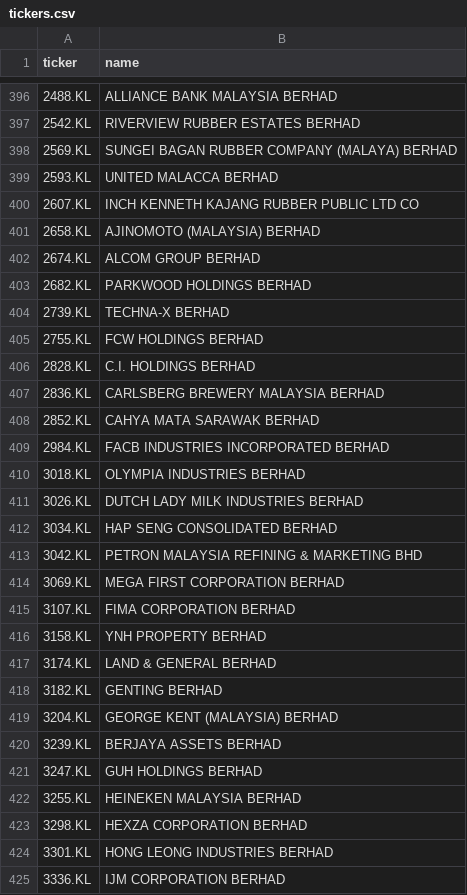
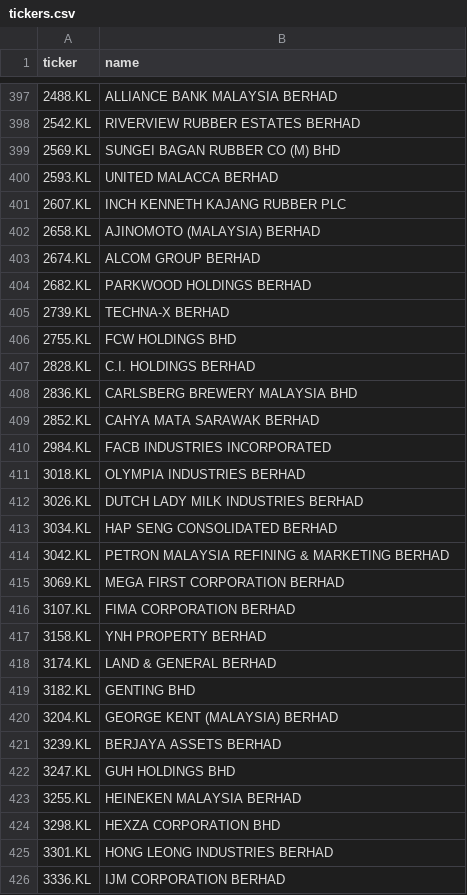
Before and after one commit to yankhaing-cmyk/BursaAgenticAI, a CSV file: tickers.csv, drawn as a sheet; only a part is shown, gaps mark what is left out; the diff covers the shown part only.

```diff
--- a/tickers.csv
+++ b/tickers.csv
@@ -397,5 +398,5 @@ ticker,name
 2542.KL,RIVERVIEW RUBBER ESTATES BERHAD
-2569.KL,SUNGEI BAGAN RUBBER COMPANY (MALAYA) BERHAD
+2569.KL,SUNGEI BAGAN RUBBER CO (M) BHD
 2593.KL,UNITED MALACCA BERHAD
-2607.KL,INCH KENNETH KAJANG RUBBER PUBLIC LTD CO
+2607.KL,INCH KENNETH KAJANG RUBBER PLC
 2658.KL,AJINOMOTO (MALAYSIA) BERHAD
@@ -404,7 +405,7 @@ ticker,name
 2739.KL,TECHNA-X BERHAD
-2755.KL,FCW HOLDINGS BERHAD
+2755.KL,FCW HOLDINGS BHD
 2828.KL,C.I. HOLDINGS BERHAD
-2836.KL,CARLSBERG BREWERY MALAYSIA BERHAD
+2836.KL,CARLSBERG BREWERY MALAYSIA BHD
 2852.KL,CAHYA MATA SARAWAK BERHAD
-2984.KL,FACB INDUSTRIES INCORPORATED BERHAD
+2984.KL,FACB INDUSTRIES INCORPORATED
 3018.KL,OLYMPIA INDUSTRIES BERHAD
@@ -412,3 +413,3 @@ ticker,name
 3034.KL,HAP SENG CONSOLIDATED BERHAD
-3042.KL,PETRON MALAYSIA REFINING & MARKETING BHD
+3042.KL,PETRON MALAYSIA REFINING & MARKETING BERHAD
 3069.KL,MEGA FIRST CORPORATION BERHAD
@@ -417,8 +418,8 @@ ticker,name
 3174.KL,LAND & GENERAL BERHAD
-3182.KL,GENTING BERHAD
+3182.KL,GENTING BHD
 3204.KL,GEORGE KENT (MALAYSIA) BERHAD
 3239.KL,BERJAYA ASSETS BERHAD
-3247.KL,GUH HOLDINGS BERHAD
+3247.KL,GUH HOLDINGS BHD
 3255.KL,HEINEKEN MALAYSIA BERHAD
-3298.KL,HEXZA CORPORATION BERHAD
+3298.KL,HEXZA CORPORATION BHD
 3301.KL,HONG LEONG INDUSTRIES BERHAD
```
Also changed, not shown: 1 added row and 128 edited cells elsewhere in this file.
